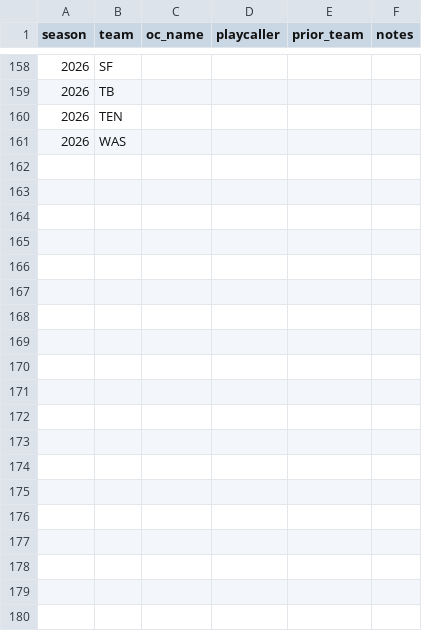
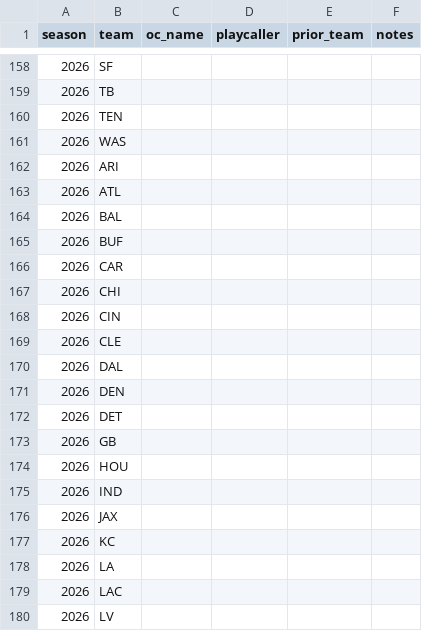
Before and after one commit to x60644/b00mstick, a CSV file: data/oc_template.csv, drawn as a sheet; only a part is shown, gaps mark what is left out; the diff covers the shown part only; the diff names each change by its address in the sheet, - before the commit and + after, or states it on an @@ line.

```diff
--- a/data/oc_template.csv
+++ b/data/oc_template.csv
+row 162: 2026 | ARI
+row 163: 2026 | ATL
+row 164: 2026 | BAL
+row 165: 2026 | BUF
+row 166: 2026 | CAR
+row 167: 2026 | CHI
+row 168: 2026 | CIN
+row 169: 2026 | CLE
+row 170: 2026 | DAL
+row 171: 2026 | DEN
+row 172: 2026 | DET
+row 173: 2026 | GB
+row 174: 2026 | HOU
+row 175: 2026 | IND
+row 176: 2026 | JAX
+row 177: 2026 | KC
+row 178: 2026 | LA
+row 179: 2026 | LAC
+row 180: 2026 | LV
```
Also changed, not shown: 13 added rows elsewhere in this file, 6 other files.
